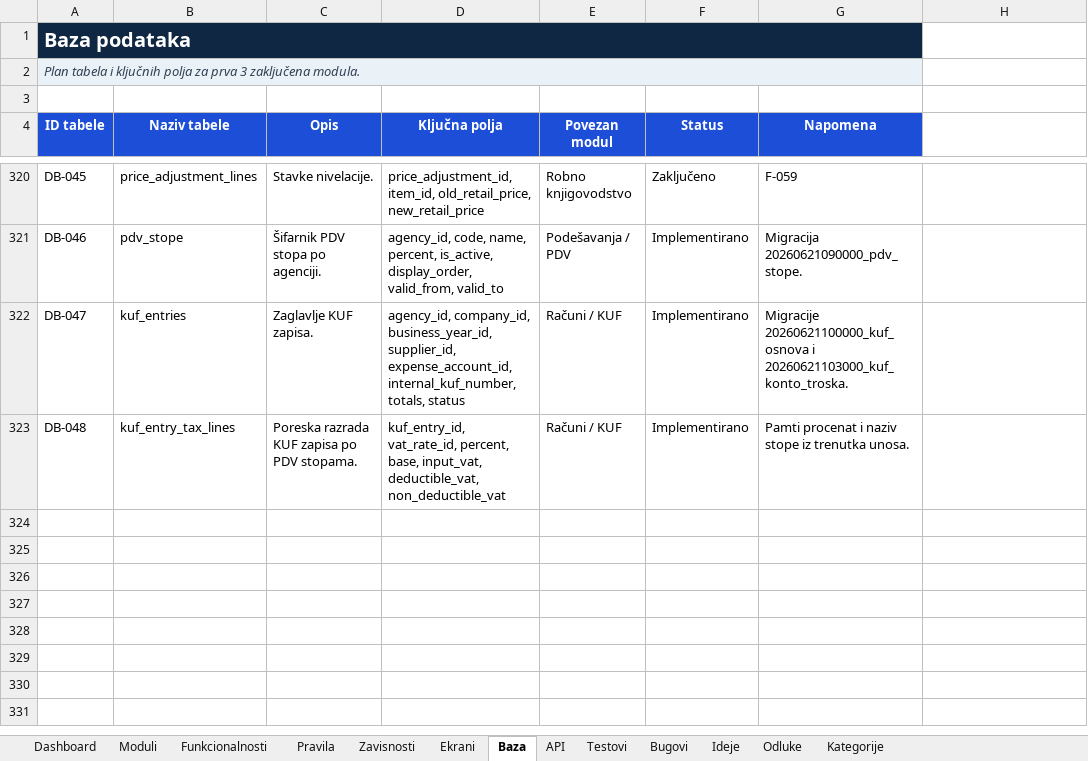
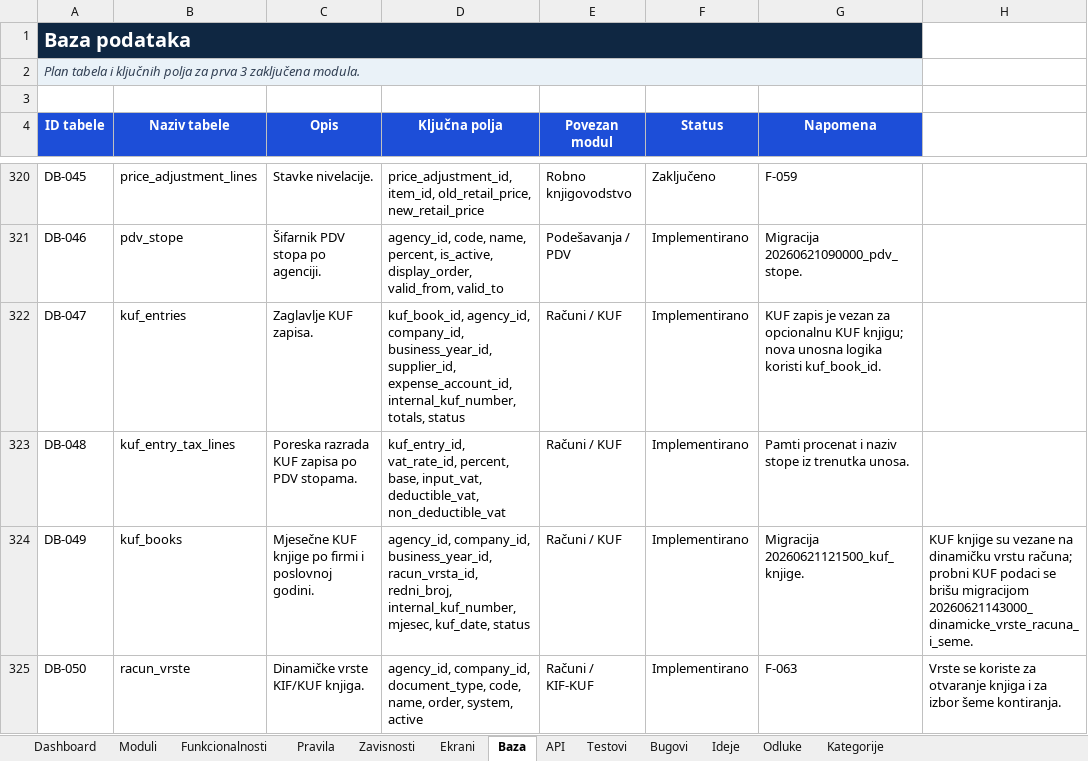
Before and after one commit to zeljkobar/knjigovodstvoonline, an Excel workbook: zadaci/Planer_Racunovodstveni_Program_AZURIRAN_M1-M3.xlsx, sheet Baza, drawn as a sheet; only a part is shown, gaps mark what is left out; values as stored, in another font and other column widths than the file's, no borders; conditional formats not drawn; the diff covers the shown part only; the diff names each change by its address in the sheet, - before the commit and + after, or states it on an @@ line.

Commit message:
Unaprijedi KUF unos i seme kontiranja

```diff
--- a/zadaci/Planer_Racunovodstveni_Program_AZURIRAN_M1-M3.xlsx (sheet Baza)
+++ b/zadaci/Planer_Racunovodstveni_Program_AZURIRAN_M1-M3.xlsx (sheet Baza)
-D322 (Ključna polja): agency_id, company_id,…
+D322 (Ključna polja): kuf_book_id, agency_id, company_id,…
-G322 (Napomena): Migracije 20260621100000_kuf_osnova i 20260621103000_kuf_konto_troska.
+G322 (Napomena): KUF zapis je vezan za opcionalnu KUF knjigu; nova unosna logika koristi kuf_book_id.
+row 324: DB-049 | kuf_books | Mjesečne KUF knjige po firmi i poslovnoj godini. | agency_id, company_id, business_year_id, racun_vrsta_id, redni_broj, internal_kuf_number, mjesec, kuf_date, status | Računi / KUF | Implementirano | Migracija 20260621121500_kuf_knjige. | KUF knjige su vezane na dinamičku vrstu računa; probni KUF podaci se brišu migracijom 20260621143000_dinamicke_vrste_racuna_i_seme.
+row 325: DB-050 | racun_vrste | Dinamičke vrste KIF/KUF knjiga. | agency_id, company_id, document_type, code, name, order, system, active | Računi / KIF-KUF | Implementirano | F-063 | Vrste se koriste za otvaranje knjiga i za izbor šeme kontiranja.
```
Also changed, not shown: 3 added rows and 1 edited cell elsewhere in this sheet, sheet Funkcionalnosti, sheet Odluke, sheet Ekrani, sheet Testovi, sheet API, sheet Pravila, 1 more sheet, 17 other files.
